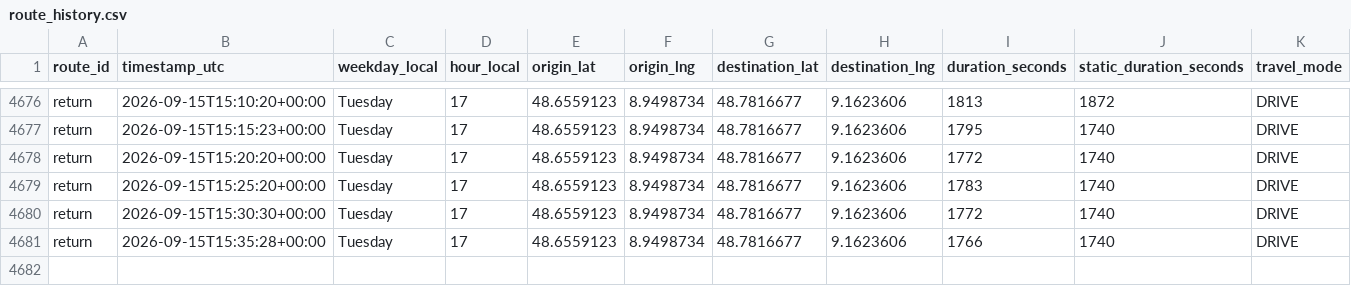
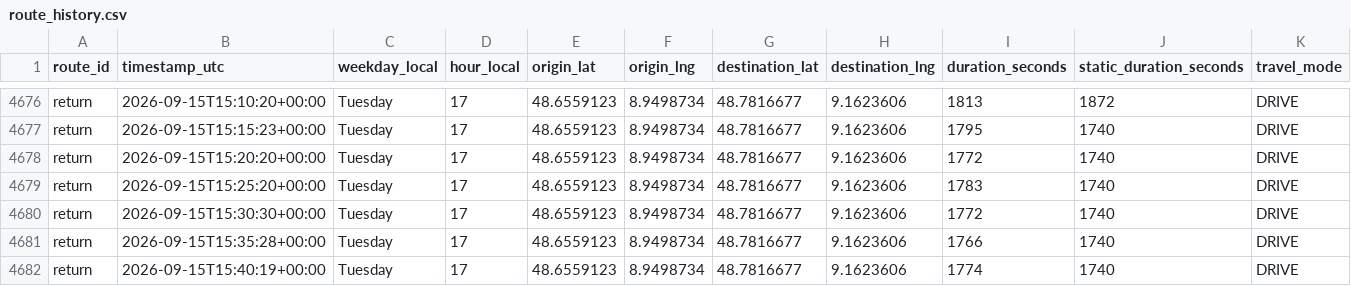
Before and after one commit to ltacke/maps-route-statistics, a CSV file: data/route_history.csv, drawn as a sheet; only a part is shown, gaps mark what is left out; rows hold the shown columns only; the diff names each change by its address in the sheet, - before the commit and + after, or states it on an @@ line.

```diff
--- a/data/route_history.csv
+++ b/data/route_history.csv
+row 4682: return | 2026-09-15T15:40:19+00:00 | Tuesday | 17 | 48.6559123 | 8.9498734 | 48.7816677 | 9.1623606 | 1774 | 1740 | DRIVE
```
Also changed, not shown: 1 other file.
